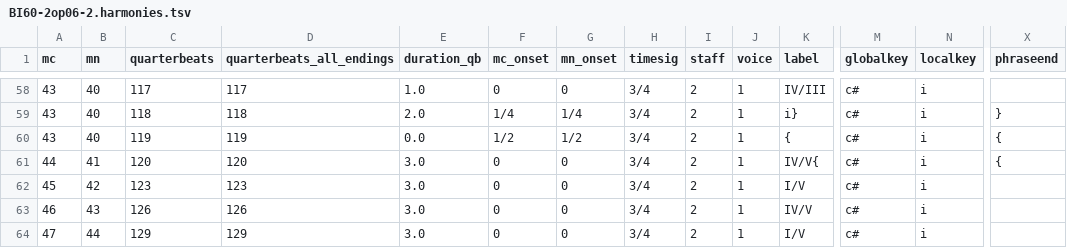
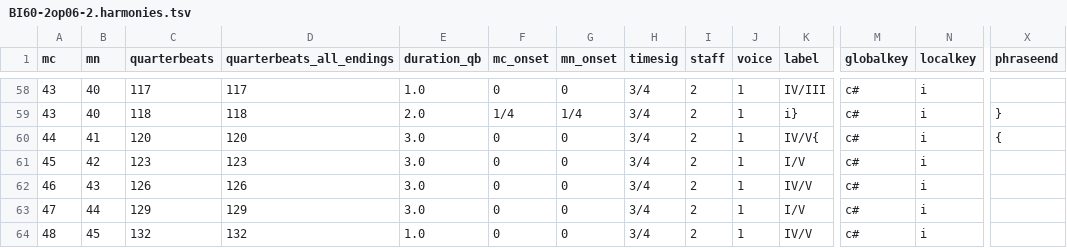
Before and after one commit to DCMLab/chopin_mazurkas, a TSV file: harmonies/BI60-2op06-2.harmonies.tsv, drawn as a sheet; only a part is shown, gaps mark what is left out; the shorter side is filled out with more unchanged rows; rows hold the shown columns only; the diff names each change by its address in the sheet, - before the commit and + after, or states it on an @@ line.

```diff
--- a/harmonies/BI60-2op06-2.harmonies.tsv
+++ b/harmonies/BI60-2op06-2.harmonies.tsv
-row 60: 43 | 40 | 119 | 119 | 0.0 | 1/2 | 1/2 | 3/4 | 2 | 1 | { | c# | i | {
```
Also changed, not shown: chords/BI60-2op06-2.chords.tsv, metadata.tsv, 7 other files.
